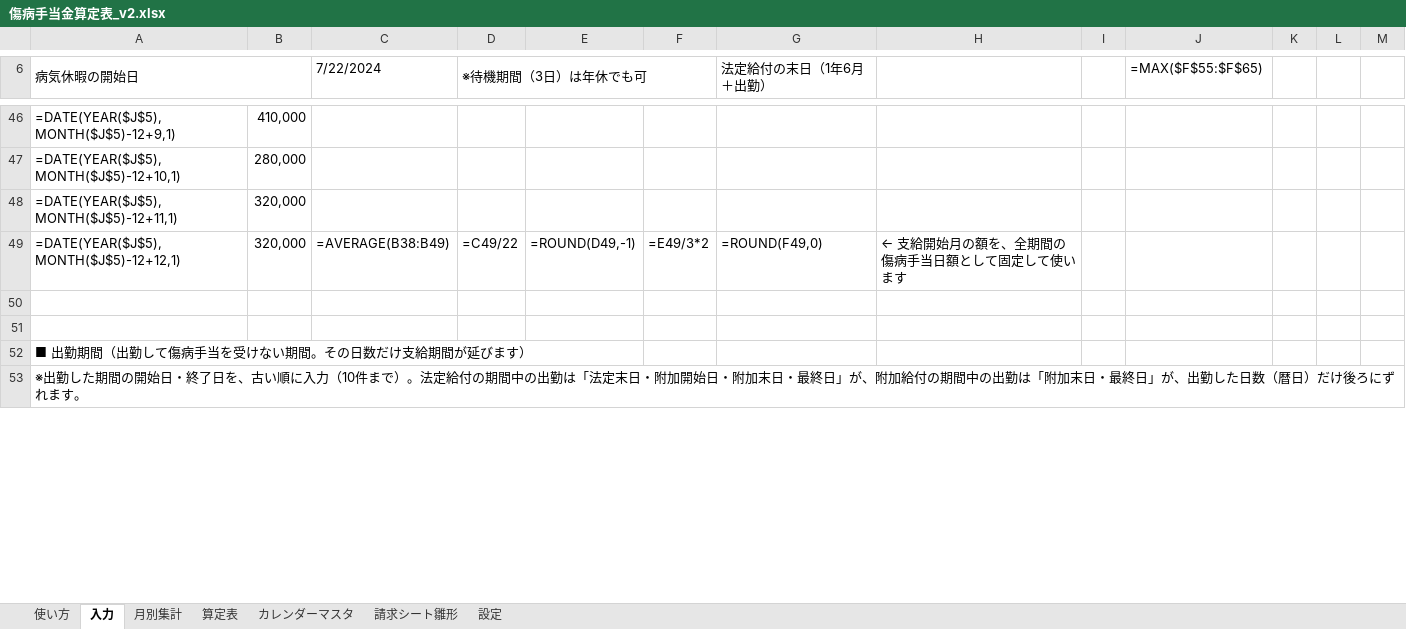
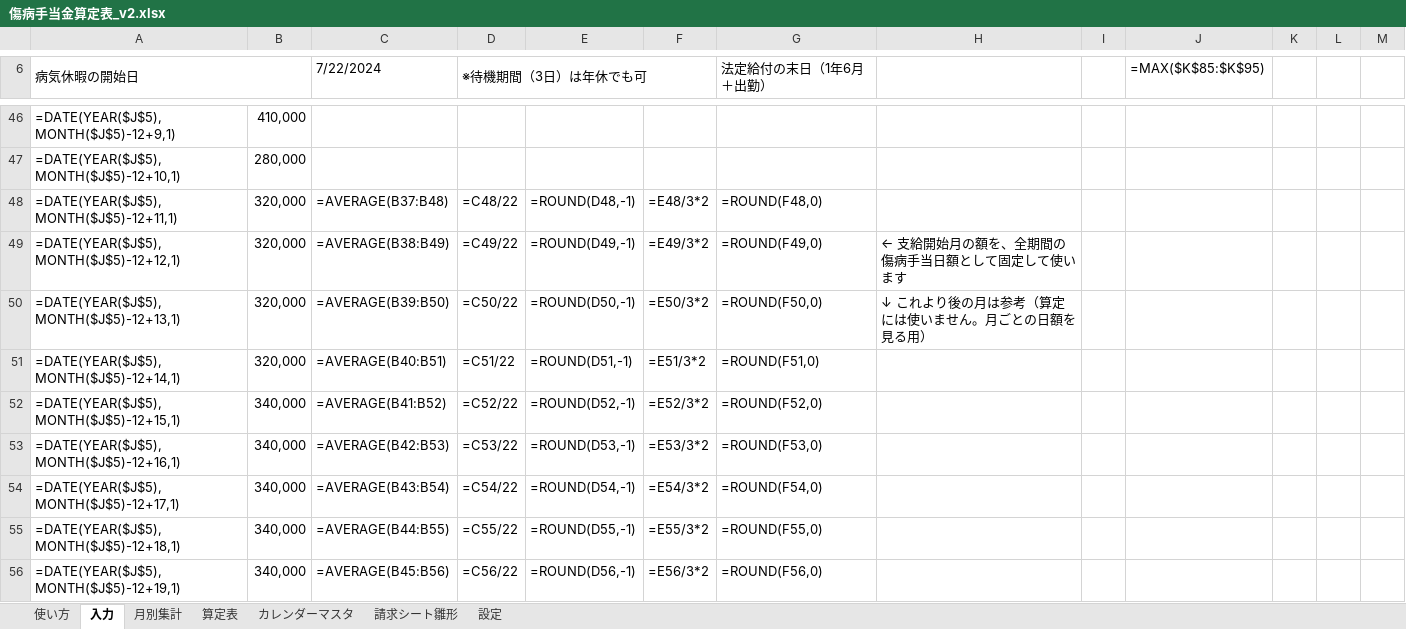
Before and after one commit to iidodo-com/iidodo, an Excel workbook: 傷病手当金算定表_v2.xlsx, sheet 入力, drawn as a sheet; only a part is shown, gaps mark what is left out; the shorter side is filled out with more unchanged rows; values as stored, in another font and other column widths than the file's, no cell formats; formulas without a stored value are shown as written; conditional formats not drawn; removed rows and columns are numbered as before the commit, all else as after; the diff covers the shown part only; the diff names each change by its address in the sheet, - before the commit and + after, or states it on an @@ line.

```diff
--- a/傷病手当金算定表_v2.xlsx (sheet 入力)
+++ b/傷病手当金算定表_v2.xlsx (sheet 入力)
@@ column A (病気休暇の開始日) renumbered between rows 2 and 101 @@
-J6: =MAX($F$55:$F$65)
+J6: =MAX($K$85:$K$95)
-row 48: =DATE(YEAR($J$5),MONTH($J$5)-12+11,1) | 320,000
+row 48: =DATE(YEAR($J$5),MONTH($J$5)-12+11,1) | 320,000 | =AVERAGE(B37:B48) | =C48/22 | =ROUND(D48,-1) | =E48/3*2 | =ROUND(F48,0)
+row 50: =DATE(YEAR($J$5),MONTH($J$5)-12+13,1) | 320,000 | =AVERAGE(B39:B50) | =C50/22 | =ROUND(D50,-1) | =E50/3*2 | =ROUND(F50,0) | ↓ これより後の月は参考（算定には使いません。月ごとの日額を見る用）
+row 51: =DATE(YEAR($J$5),MONTH($J$5)-12+14,1) | 320,000 | =AVERAGE(B40:B51) | =C51/22 | =ROUND(D51,-1) | =E51/3*2 | =ROUND(F51,0)
+row 52: =DATE(YEAR($J$5),MONTH($J$5)-12+15,1) | 340,000 | =AVERAGE(B41:B52) | =C52/22 | =ROUND(D52,-1) | =E52/3*2 | =ROUND(F52,0)
+row 53: =DATE(YEAR($J$5),MONTH($J$5)-12+16,1) | 340,000 | =AVERAGE(B42:B53) | =C53/22 | =ROUND(D53,-1) | =E53/3*2 | =ROUND(F53,0)
+row 54: =DATE(YEAR($J$5),MONTH($J$5)-12+17,1) | 340,000 | =AVERAGE(B43:B54) | =C54/22 | =ROUND(D54,-1) | =E54/3*2 | =ROUND(F54,0)
+row 55: =DATE(YEAR($J$5),MONTH($J$5)-12+18,1) | 340,000 | =AVERAGE(B44:B55) | =C55/22 | =ROUND(D55,-1) | =E55/3*2 | =ROUND(F55,0)
+row 56: =DATE(YEAR($J$5),MONTH($J$5)-12+19,1) | 340,000 | =AVERAGE(B45:B56) | =C56/22 | =ROUND(D56,-1) | =E56/3*2 | =ROUND(F56,0)
```
Also changed, not shown: 35 added rows, 11 removed rows, 7 edited cells and merged cells elsewhere in this sheet, sheet 算定表, sheet 使い方, sheet 請求シート雛形, sheet 月別集計, cell formats, hidden cells, 2 other files.
